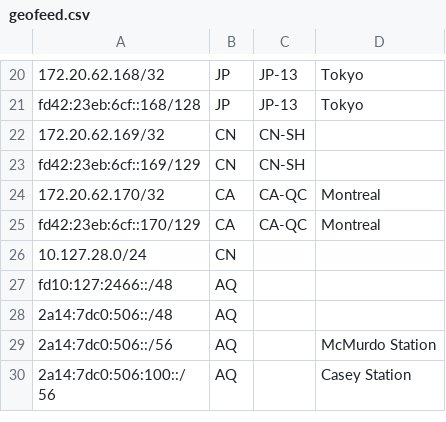
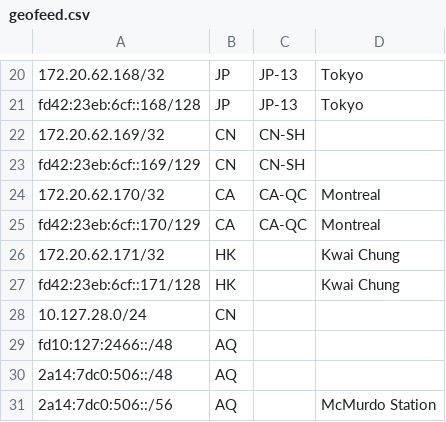
Before and after one commit to SessionHu/dn42-homepage, a CSV file: html/geofeed.csv, drawn as a sheet; only a part is shown, gaps mark what is left out; the shorter side is filled out with more unchanged rows; the diff names each change by its address in the sheet, - before the commit and + after, or states it on an @@ line.

```diff
--- a/html/geofeed.csv
+++ b/html/geofeed.csv
+row 26: 172.20.62.171/32 | HK |  | Kwai Chung
+row 27: fd42:23eb:6cf::171/128 | HK |  | Kwai Chung
```
Also changed, not shown: 3 other files.
